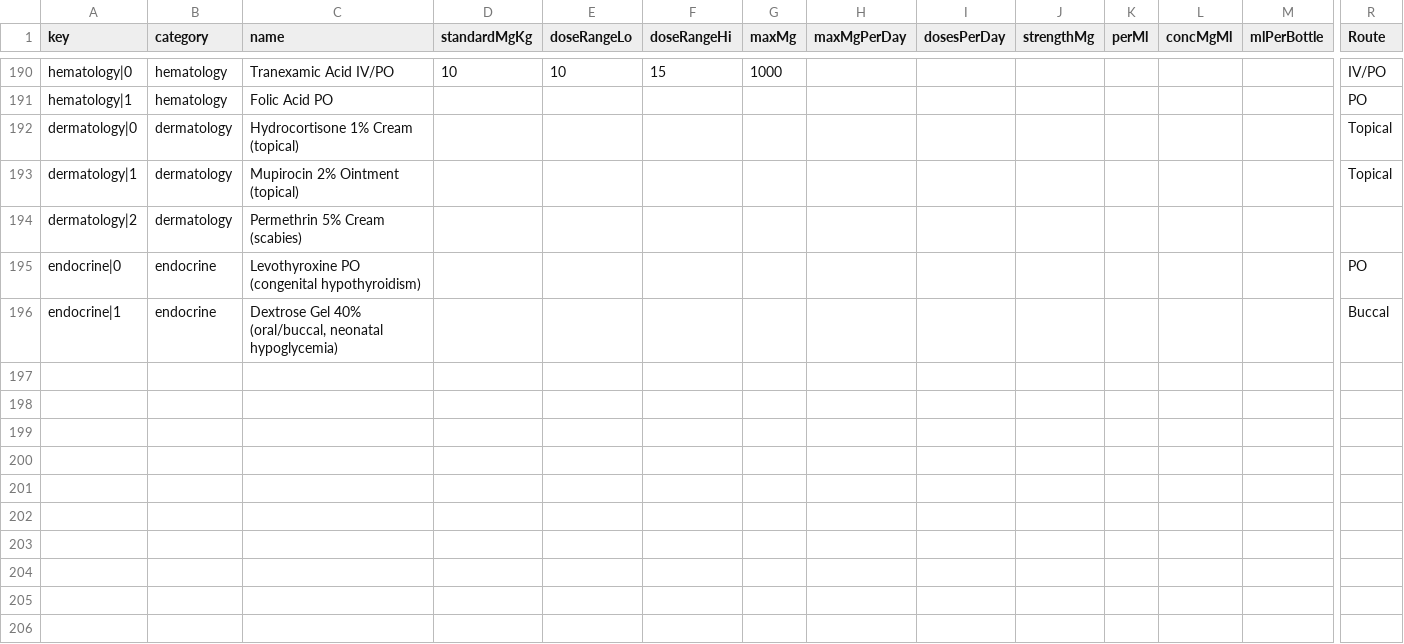
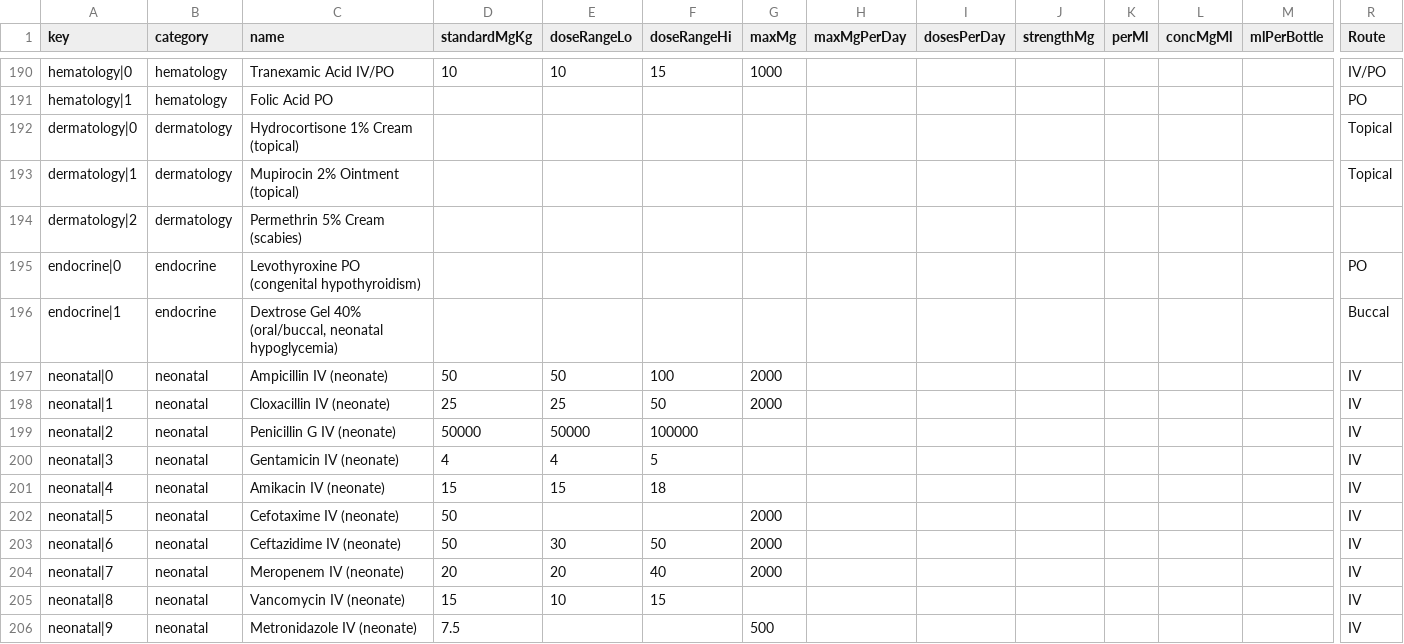
Before and after one commit to rainped2med/ped-common-med, a CSV file: drugs_sheet_export.csv, drawn as a sheet; only a part is shown, gaps mark what is left out; rows hold the shown columns only; the diff covers the shown part only; the diff names each change by its address in the sheet, - before the commit and + after, or states it on an @@ line.

```diff
--- a/drugs_sheet_export.csv
+++ b/drugs_sheet_export.csv
+row 197: neonatal|0 | neonatal | Ampicillin IV (neonate) | 50 | 50 | 100 | 2000 |  |  |  |  |  |  | IV
+row 198: neonatal|1 | neonatal | Cloxacillin IV (neonate) | 25 | 25 | 50 | 2000 |  |  |  |  |  |  | IV
+row 199: neonatal|2 | neonatal | Penicillin G IV (neonate) | 50000 | 50000 | 100000 |  |  |  |  |  |  |  | IV
+row 200: neonatal|3 | neonatal | Gentamicin IV (neonate) | 4 | 4 | 5 |  |  |  |  |  |  |  | IV
+row 201: neonatal|4 | neonatal | Amikacin IV (neonate) | 15 | 15 | 18 |  |  |  |  |  |  |  | IV
+row 202: neonatal|5 | neonatal | Cefotaxime IV (neonate) | 50 |  |  | 2000 |  |  |  |  |  |  | IV
+row 203: neonatal|6 | neonatal | Ceftazidime IV (neonate) | 50 | 30 | 50 | 2000 |  |  |  |  |  |  | IV
+row 204: neonatal|7 | neonatal | Meropenem IV (neonate) | 20 | 20 | 40 | 2000 |  |  |  |  |  |  | IV
+row 205: neonatal|8 | neonatal | Vancomycin IV (neonate) | 15 | 10 | 15 |  |  |  |  |  |  |  | IV
+row 206: neonatal|9 | neonatal | Metronidazole IV (neonate) | 7.5 |  |  | 500 |  |  |  |  |  |  | IV
```
Also changed, not shown: 21 added rows elsewhere in this file, 1 other file.
